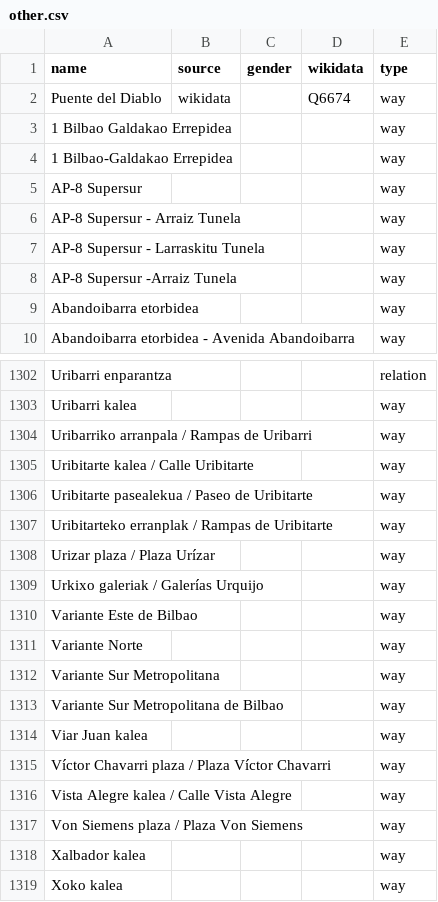
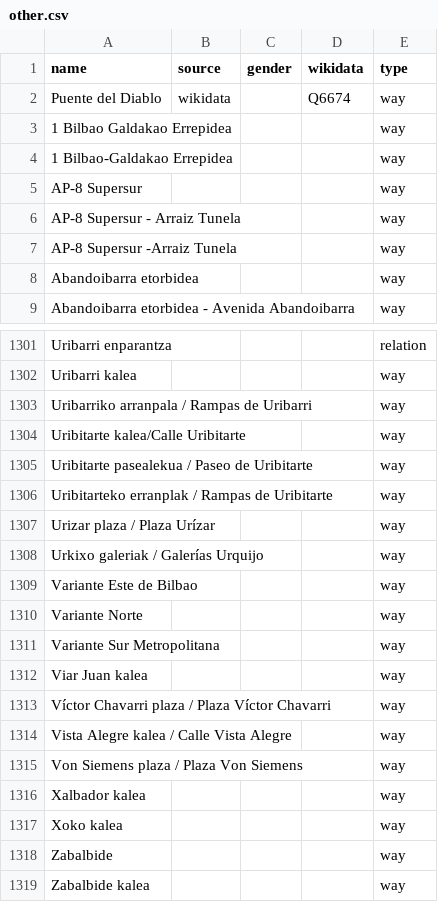
Before and after one commit to EqualStreetNames/equalstreetnames-bilbao, a CSV file: data/other.csv, drawn as a sheet; only a part is shown, gaps mark what is left out; the shorter side is filled out with more unchanged rows; removed rows and columns are numbered as before the commit, all else as after; the diff names each change by its address in the sheet, - before the commit and + after, or states it on an @@ line.

```diff
--- a/data/other.csv
+++ b/data/other.csv
-row 7: AP-8 Supersur - Larraskitu Tunela |  |  |  | way
-A1304 (name): Uribitarte kalea / Calle Uribitarte
+A1304 (name): Uribitarte kalea/Calle Uribitarte
-row 1313: Variante Sur Metropolitana de Bilbao |  |  |  | way
```
Also changed, not shown: 3 other files.
